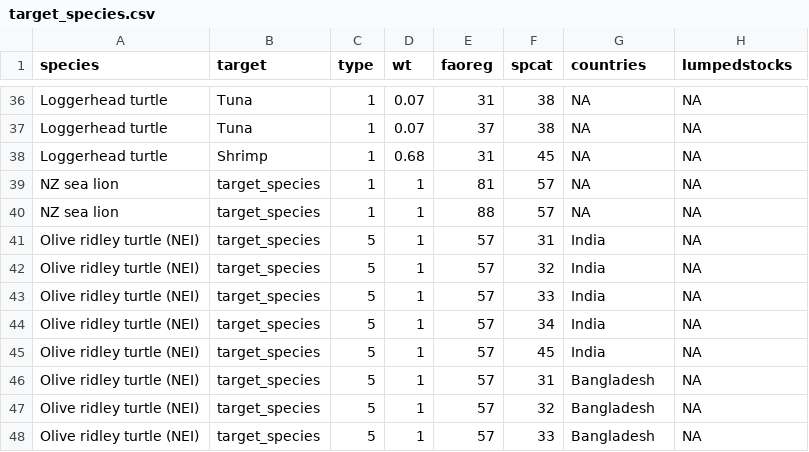
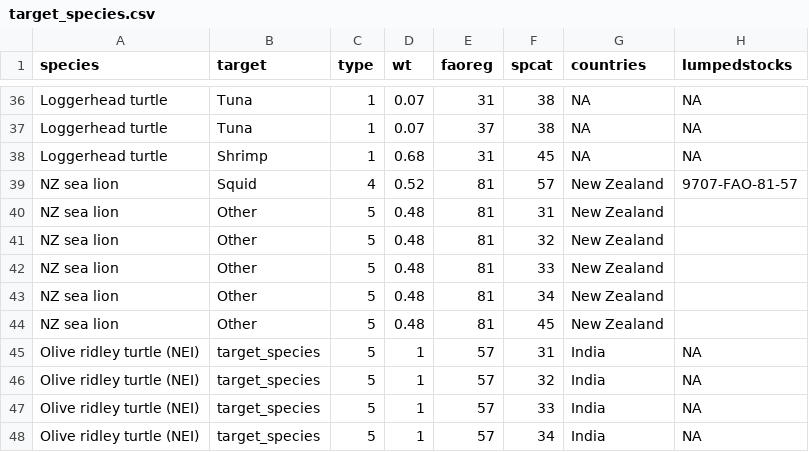
Before and after one commit to grantmcdermott/bycatch, a CSV file: Data/target_species.csv, drawn as a sheet; only a part is shown, gaps mark what is left out; the shorter side is filled out with more unchanged rows.

```diff
--- a/Data/target_species.csv
+++ b/Data/target_species.csv
@@ -38,4 +38,8 @@ Loggerhead turtle,Tuna,1,0.07,37,38,NA,NA
 Loggerhead turtle,Shrimp,1,0.68,31,45,NA,NA
-NZ sea lion,target_species,1,1,81,57,NA,NA
-NZ sea lion,target_species,1,1,88,57,NA,NA
+NZ sea lion,Squid,4,0.52,81,57,New Zealand,9707-FAO-81-57
+NZ sea lion,Other,5,0.48,81,31,New Zealand,
+NZ sea lion,Other,5,0.48,81,32,New Zealand,
+NZ sea lion,Other,5,0.48,81,33,New Zealand,
+NZ sea lion,Other,5,0.48,81,34,New Zealand,
+NZ sea lion,Other,5,0.48,81,45,New Zealand,
 Olive ridley turtle (NEI),target_species,5,1,57,31,India,NA
```
Also changed, not shown: Data/bycatch_species.csv, 2 other files.
